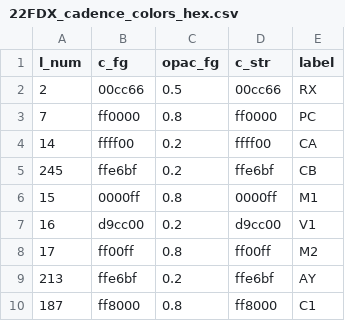
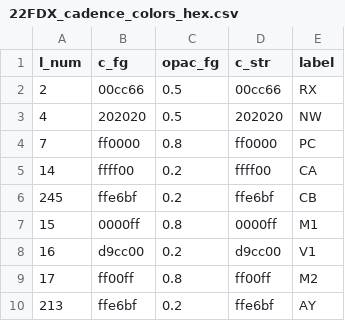
Before and after one commit to horror-vacui/asciidump2svg, a CSV file: techfiles/22FDX_cadence_colors_hex.csv, drawn as a sheet; only a part is shown; the shorter side is filled out with more unchanged rows.

Commit message:
Added NW layer

```diff
--- a/techfiles/22FDX_cadence_colors_hex.csv
+++ b/techfiles/22FDX_cadence_colors_hex.csv
@@ -2,2 +2,3 @@ l_num,c_fg,opac_fg,c_str,label
 2,00cc66,0.5,00cc66,RX
+4,202020,0.5,202020,NW
 7,ff0000,0.8,ff0000,PC
```
